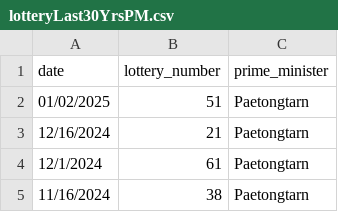
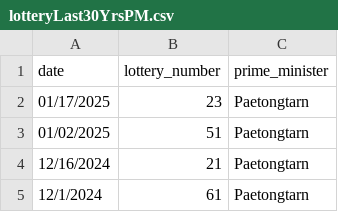
Before and after one commit to tTHon/heartrhythmbox, a CSV file: playground/Lotto/lotteryLast30YrsPM.csv, drawn as a sheet; only a part is shown; the shorter side is filled out with more unchanged rows; the diff names each change by its address in the sheet, - before the commit and + after, or states it on an @@ line.

```diff
--- a/playground/Lotto/lotteryLast30YrsPM.csv
+++ b/playground/Lotto/lotteryLast30YrsPM.csv
+row 2: 01/17/2025 | 23 | Paetongtarn
```
Also changed, not shown: playground/Lotto/lotteryLast100.csv, playground/Lotto/lotteryLast30Yrs.csv, 9 other files.
